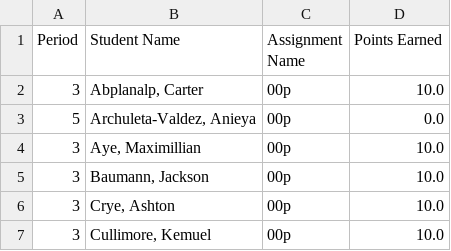
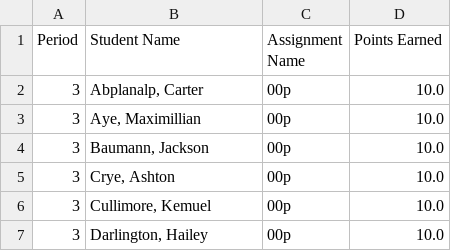
Before and after one commit to mrsimonsen/SimoGrader, a CSV file: 00preport.csv, drawn as a sheet; only a part is shown; the shorter side is filled out with more unchanged rows.

```diff
--- a/00preport.csv
+++ b/00preport.csv
@@ -2,3 +2,2 @@ Period,Student Name,Assignment Name,Points Earned
 3,"Abplanalp, Carter",00p,10.0
-5,"Archuleta-Valdez, Anieya",00p,0.0
 3,"Aye, Maximillian",00p,10.0
```
Also changed, not shown: 01preport.csv.
